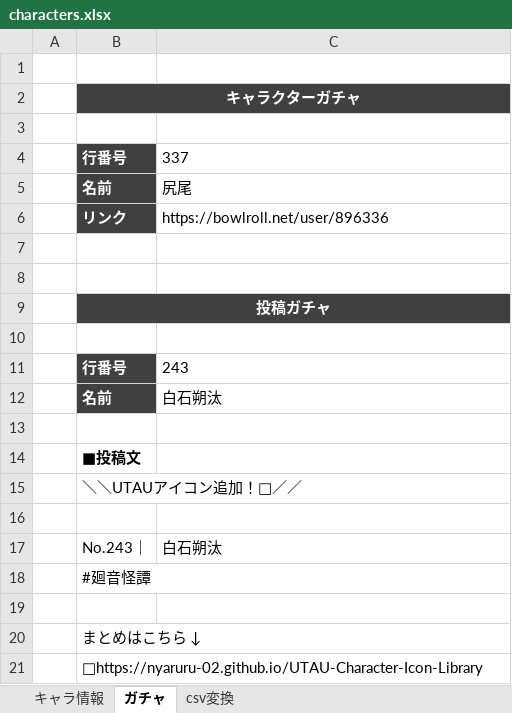
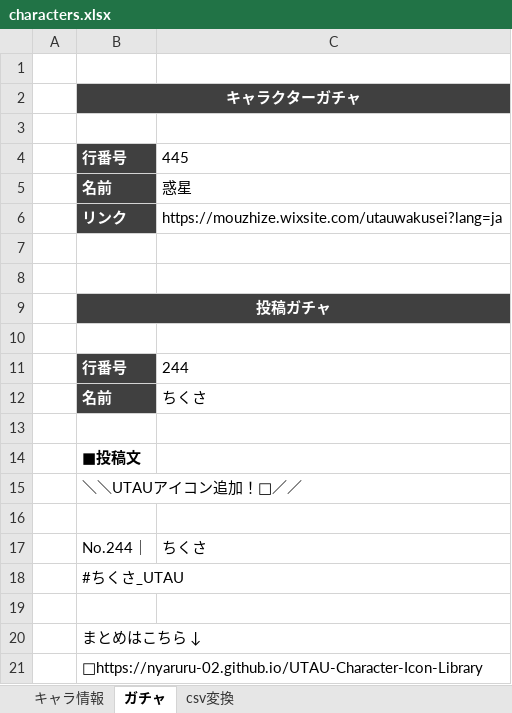
Before and after one commit to nyaruru-02/UTAU-Character-Icon-Library, an Excel workbook: data/characters.xlsx, sheet ガチャ, drawn as a sheet; values as stored, in another font and other column widths than the file's, no borders; removed rows and columns are numbered as before the commit, all else as after; the diff names each change by its address in the sheet, - before the commit and + after, or states it on an @@ line.

```diff
--- a/data/characters.xlsx (sheet ガチャ)
+++ b/data/characters.xlsx (sheet ガチャ)
-C4: 337
+C4: 445
-C5: 尻尾
+C5: 惑星
-C6: https://bowlroll.net/user/896336
+C6: https://mouzhize.wixsite.com/utauwakusei?lang=ja
-C11: 243
+C11: 244
-C12: 白石朔汰
+C12: ちくさ
-row 17:  | No.243｜ | 白石朔汰
+row 17:  | No.244｜ | ちくさ
-B18: #廻音怪譚
+B18: #ちくさ_UTAU
```
Also changed, not shown: sheet キャラ情報, sheet csv変換, hidden cells, 2 other files.
